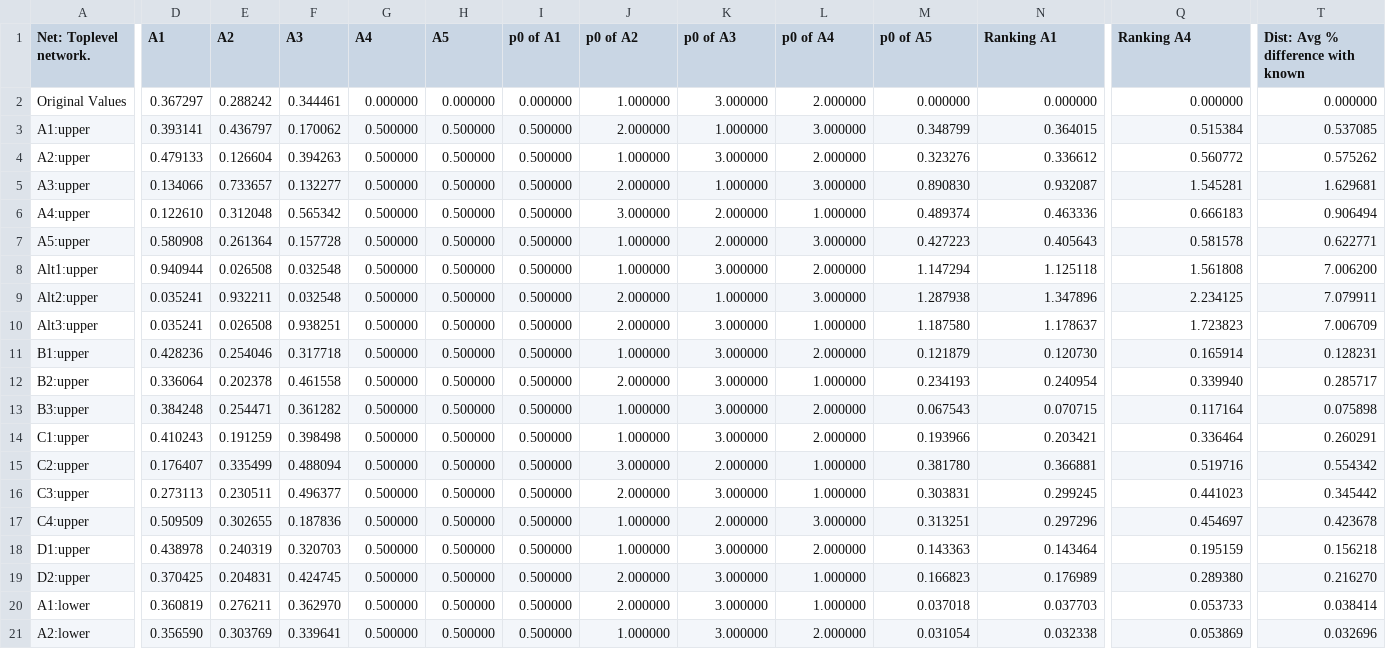
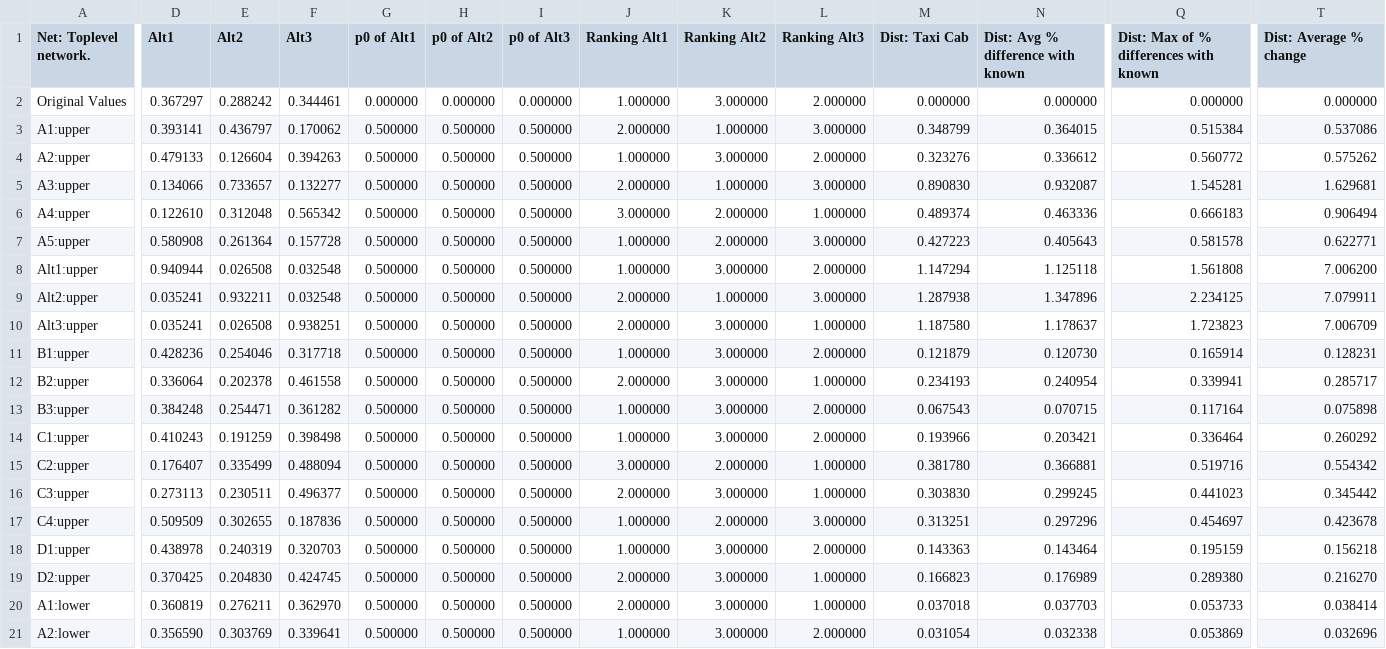
Before and after one commit to isahp/sensitivity, a CSV file: models/SensitivityEx1_Influence.csv, drawn as a sheet; only a part is shown, gaps mark what is left out; the diff covers the shown part only; the diff names each change by its address in the sheet, - before the commit and + after, or states it on an @@ line.

Commit message:
Updating example models because of minor issue

```diff
--- a/models/SensitivityEx1_Influence.csv
+++ b/models/SensitivityEx1_Influence.csv
-D1: A1
+D1: Alt1
-E1: A2
+E1: Alt2
-F1: A3
+F1: Alt3
-G1: A4
+G1: p0 of Alt1
-H1: A5
+H1: p0 of Alt2
-I1: p0 of A1
+I1: p0 of Alt3
-J1: p0 of A2
+J1: Ranking Alt1
-K1: p0 of A3
+K1: Ranking Alt2
-L1: p0 of A4
+L1: Ranking Alt3
-M1: p0 of A5
+M1: Dist: Taxi Cab
-N1: Ranking A1
+N1: Dist: Avg % difference with known
-Q1: Ranking A4
+Q1: Dist: Max of % differences with known
-T1: Dist: Avg % difference with known
+T1: Dist: Average % change
-T3 (Dist: Average % change): 0.537085
+T3 (Dist: Average % change): 0.537086
-Q12: 0.339940
+Q12: 0.339941
-T14 (Dist: Average % change): 0.260291
+T14 (Dist: Average % change): 0.260292
-M16 (Dist: Taxi Cab): 0.303831
+M16 (Dist: Taxi Cab): 0.303830
-E19 (Alt2): 0.204831
+E19 (Alt2): 0.204830
```
Also changed, not shown: 12 edited cells elsewhere in this file, 4 other files.
